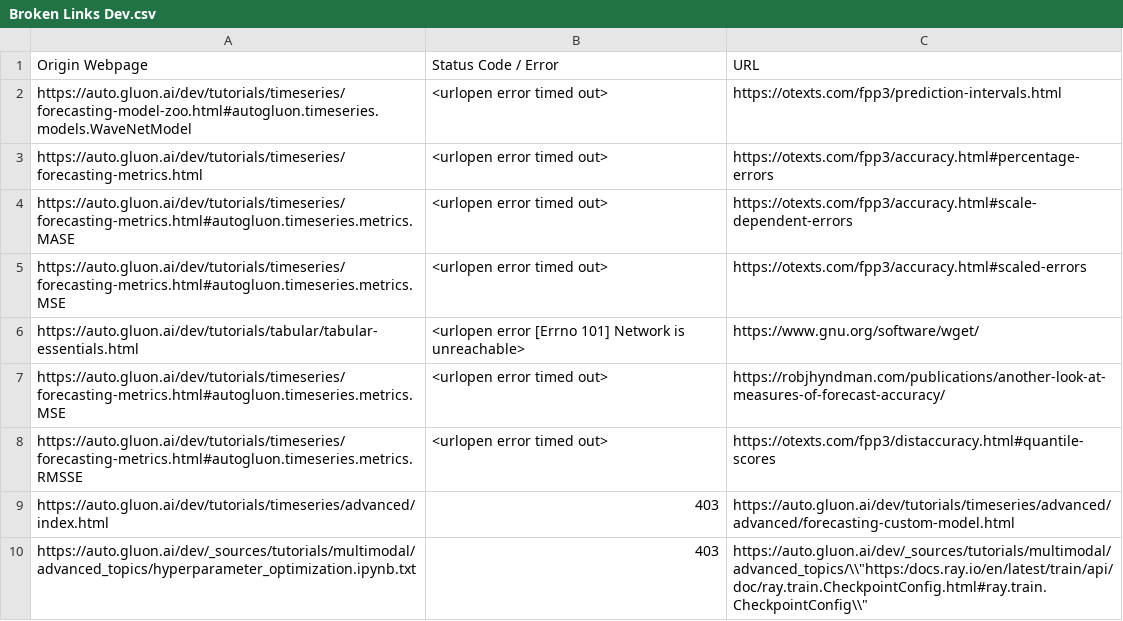
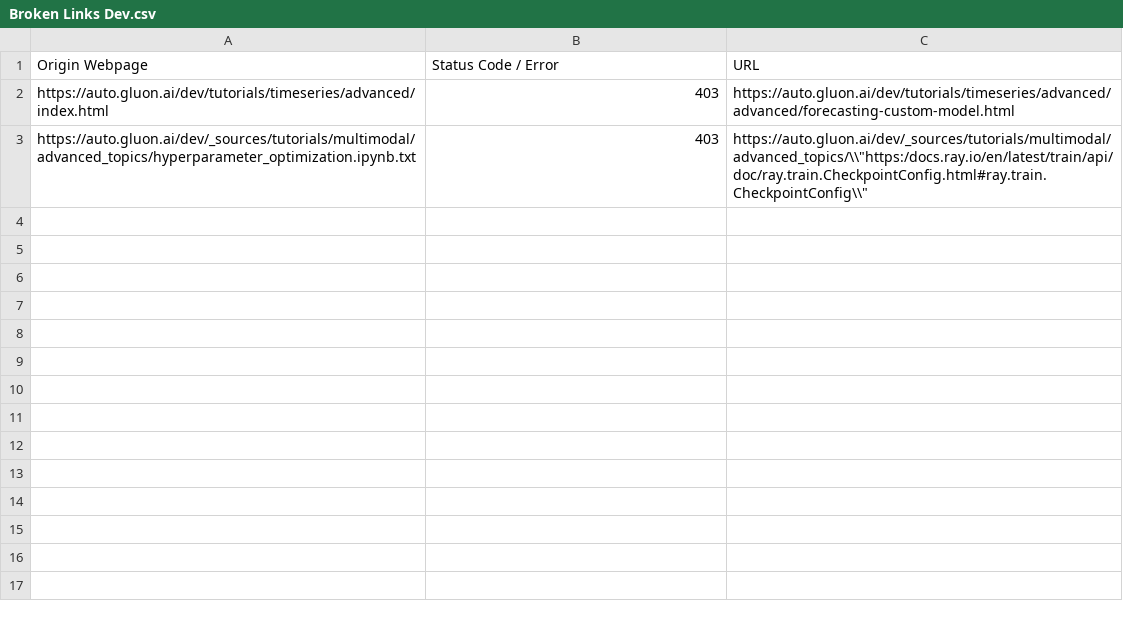
Before and after one commit to autogluon/autogluon-brokenlinks, a CSV file: Broken Links Dev.csv, drawn as a sheet.

```diff
--- a/Broken Links Dev.csv
+++ b/Broken Links Dev.csv
@@ -1,9 +1,2 @@
 Origin Webpage,Status Code / Error,URL
-https://auto.gluon.ai/dev/tutorials/timeseries/forecasting-model-zoo.html#autogluon.timeseries.models.WaveNetModel ,<urlopen error timed out>,https://otexts.com/fpp3/prediction-intervals.html
-https://auto.gluon.ai/dev/tutorials/timeseries/forecasting-metrics.html ,<urlopen error timed out>,https://otexts.com/fpp3/accuracy.html#percentage-errors
-https://auto.gluon.ai/dev/tutorials/timeseries/forecasting-metrics.html#autogluon.timeseries.metrics.MASE ,<urlopen error timed out>,https://otexts.com/fpp3/accuracy.html#scale-dependent-errors
-https://auto.gluon.ai/dev/tutorials/timeseries/forecasting-metrics.html#autogluon.timeseries.metrics.MSE ,<urlopen error timed out>,https://otexts.com/fpp3/accuracy.html#scaled-errors
-https://auto.gluon.ai/dev/tutorials/tabular/tabular-essentials.html ,<urlopen error [Errno 101] Network is unreachable>,https://www.gnu.org/software/wget/
-https://auto.gluon.ai/dev/tutorials/timeseries/forecasting-metrics.html#autogluon.timeseries.metrics.MSE ,<urlopen error timed out>,https://robjhyndman.com/publications/another-look-at-measures-of-forecast-accuracy/
-https://auto.gluon.ai/dev/tutorials/timeseries/forecasting-metrics.html#autogluon.timeseries.metrics.RMSSE ,<urlopen error timed out>,https://otexts.com/fpp3/distaccuracy.html#quantile-scores
 https://auto.gluon.ai/dev/tutorials/timeseries/advanced/index.html ,403,https://auto.gluon.ai/dev/tutorials/timeseries/advanced/advanced/forecasting-custom-model.html
```
Also changed, not shown: Broken Links Stable.csv.
